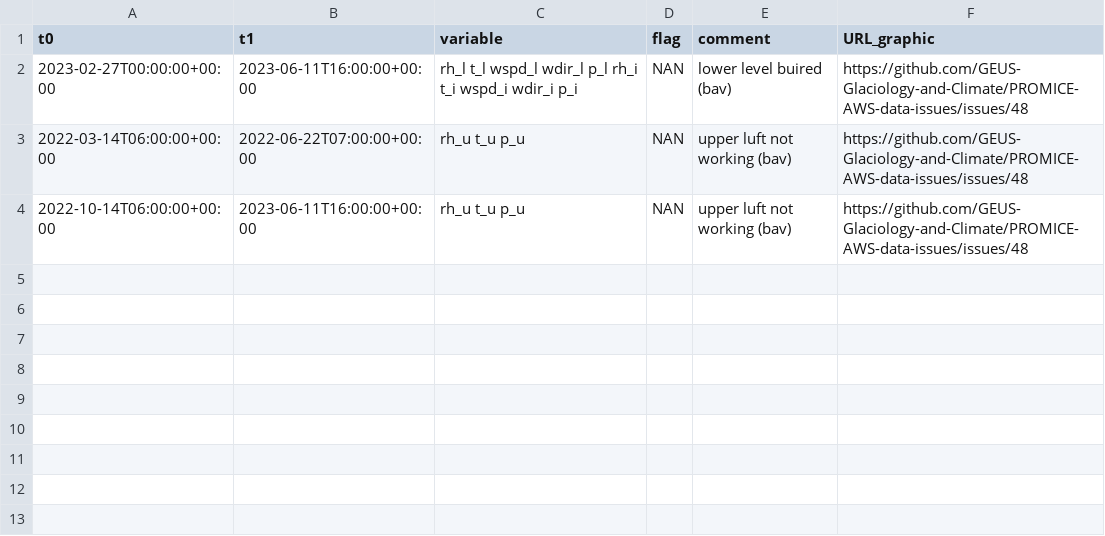
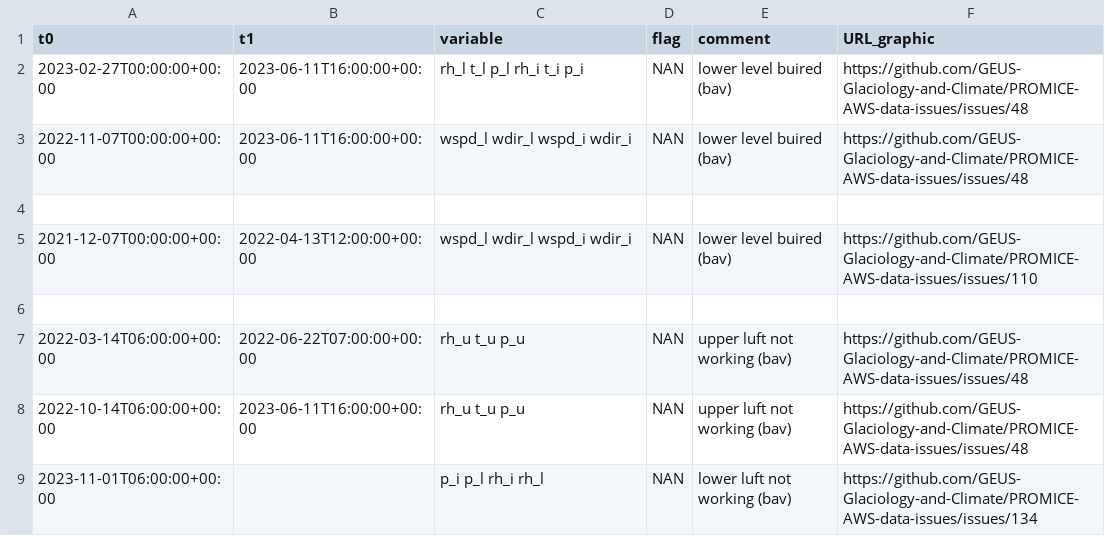
Before and after one commit to GEUS-Glaciology-and-Climate/PROMICE-AWS-data-issues, a CSV file: flags/SDM.csv, drawn as a sheet.

```diff
--- a/flags/SDM.csv
+++ b/flags/SDM.csv
@@ -1,4 +1,9 @@
 t0, t1, variable, flag, comment, URL_graphic
-2023-02-27T00:00:00+00:00, 2023-06-11T16:00:00+00:00,rh_l t_l wspd_l wdir_l p_l rh_i t_i wspd_i wdir_i p_i, NAN, lower level buired (bav), https://github.com/GEUS-Glaciology-and-Climate/PROMICE-AWS-data-issues/issues/48
+2023-02-27T00:00:00+00:00, 2023-06-11T16:00:00+00:00,rh_l t_l p_l rh_i t_i p_i, NAN, lower level buired (bav), https://github.com/GEUS-Glaciology-and-Climate/PROMICE-AWS-data-issues/issues/48
+2022-11-07T00:00:00+00:00, 2023-06-11T16:00:00+00:00, wspd_l wdir_l wspd_i wdir_i, NAN, lower level buired (bav), https://github.com/GEUS-Glaciology-and-Climate/PROMICE-AWS-data-issues/issues/48
+
+2021-12-07T00:00:00+00:00, 2022-04-13T12:00:00+00:00, wspd_l wdir_l wspd_i wdir_i, NAN, lower level buired (bav), https://github.com/GEUS-Glaciology-and-Climate/PROMICE-AWS-data-issues/issues/110
+
 2022-03-14T06:00:00+00:00, 2022-06-22T07:00:00+00:00,rh_u t_u p_u, NAN, upper luft not working (bav), https://github.com/GEUS-Glaciology-and-Climate/PROMICE-AWS-data-issues/issues/48
 2022-10-14T06:00:00+00:00, 2023-06-11T16:00:00+00:00,rh_u t_u p_u, NAN, upper luft not working (bav), https://github.com/GEUS-Glaciology-and-Climate/PROMICE-AWS-data-issues/issues/48
+2023-11-01T06:00:00+00:00, ,p_i p_l rh_i rh_l, NAN, lower luft not working (bav), https://github.com/GEUS-Glaciology-and-Climate/PROMICE-AWS-data-issues/issues/134
```
Also changed, not shown: adjustments/MIT.csv, adjustments/TAS_A.csv, 7 other files.
